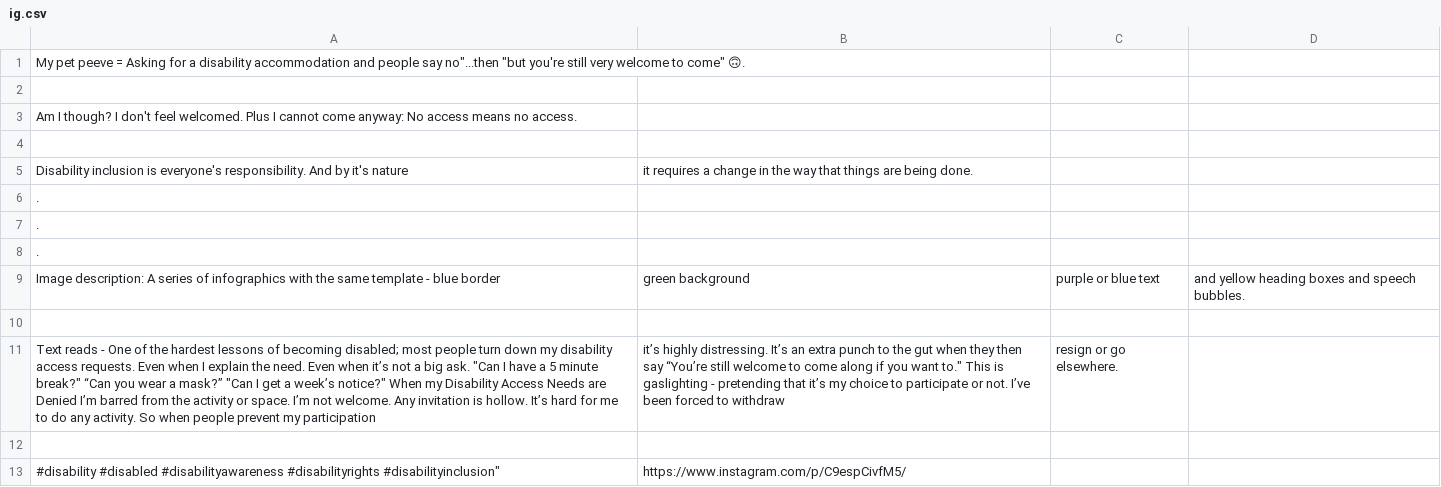
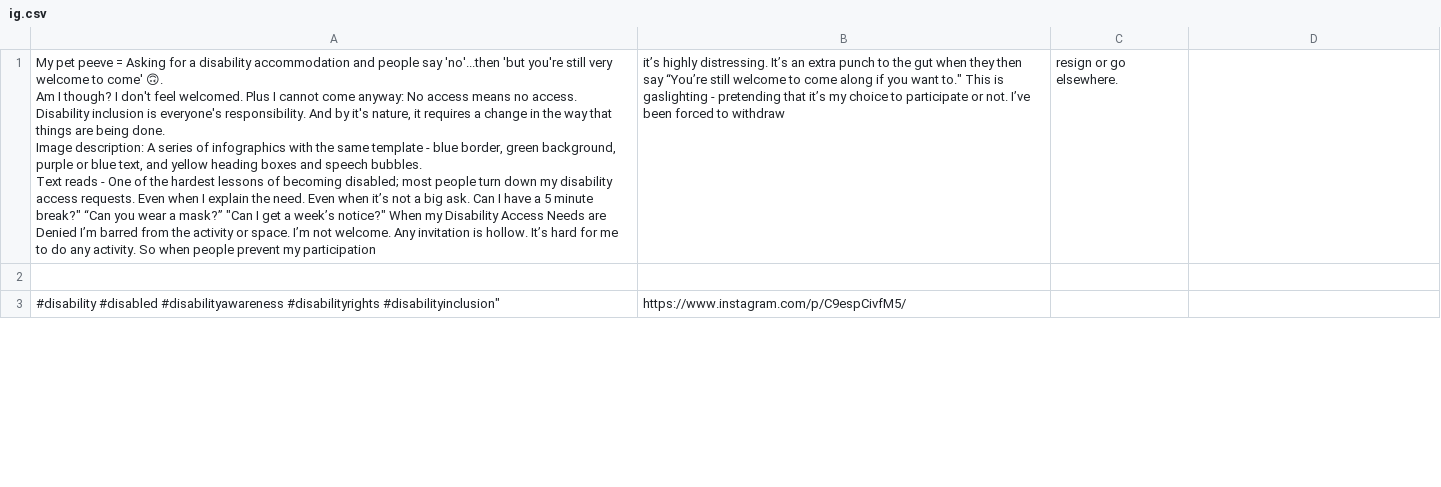
Before and after one commit to Design4Good/mosaic, a CSV file: data/ig.csv, drawn as a sheet; only a part is shown; removed rows and columns are numbered as before the commit, all else as after; ↵ is a line break in a cell; the diff names each change by its address in the sheet, - before the commit and + after, or states it on an @@ line.

Commit message:
Update ig.csv

```diff
--- a/data/ig.csv
+++ b/data/ig.csv
-row 1: My pet peeve = Asking for a disability accommodation and people say no"...then "but you're still very welcome to come" 🙃.
-row 2: (empty)
-row 3: Am I though? I don't feel welcomed. Plus I cannot come anyway: No access means no access.
-row 4: (empty)
-row 5: Disability inclusion is everyone's responsibility. And by it's nature | it requires a change in the way that things are being done.
-row 6: .
-row 7: .
-row 8: .
-row 9: Image description: A series of infographics with the same template - blue border | green background | purple or blue text | and yellow heading boxes and speech bubbles.
-row 10: (empty)
-A1: Text reads - One of the hardest lessons of becoming disabled; most people turn down my disability access requests. Even when I explain the need. Even when it’s not a big ask. "Can I have…
+A1: My pet peeve = Asking for a disability accommodation and people say 'no'...then 'but you're still very welcome to come' 🙃. ↵ Am I though? I don't feel welcomed. Plus I cannot come anyway: No access means no access. ↵ Disability inclusion is everyone's responsibility. And by it's nature, it requires a change in the way that things are being done. ↵ Image description: A series of infographics with the same template - blue border, green background, purple or blue text, and yellow heading boxes and speech bubbles. ↵ Text reads - One of the hardest lessons of becoming disabled; most people turn down my disability access requests. Even when I explain the need. Even when it’s not a big ask. Can I have…
```
